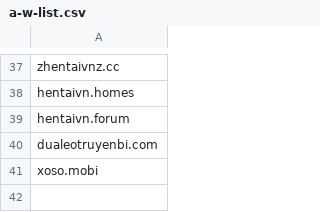
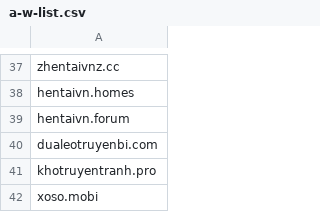
Before and after one commit to FlashStartDNS/dian, a CSV file: a-w-list.csv, drawn as a sheet; only a part is shown, gaps mark what is left out.

Commit message:
khotruyentranh.pro
Newly Seen Domains (10 days)
19/7/2024 - 29/7/2024

```diff
--- a/a-w-list.csv
+++ b/a-w-list.csv
@@ -40,2 +40,3 @@ hentaivn.forum
 dualeotruyenbi.com
+khotruyentranh.pro
 xoso.mobi
```
